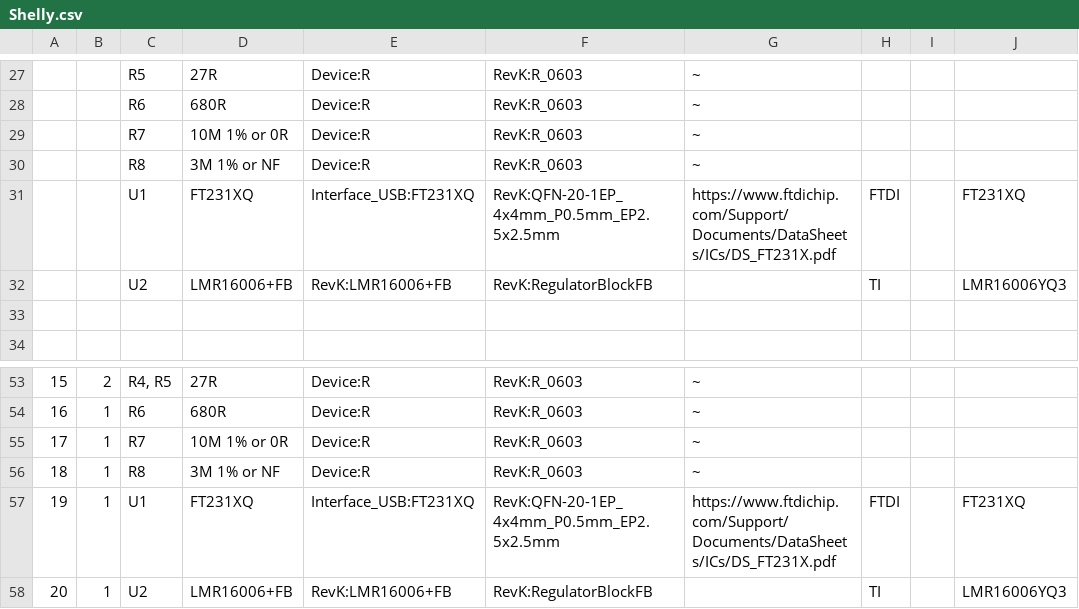
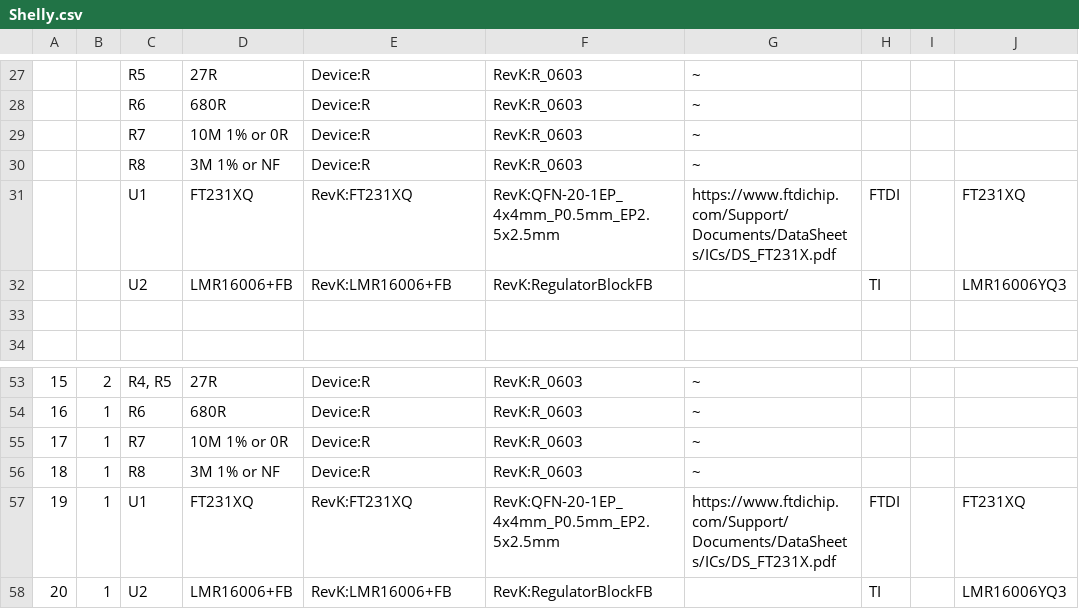
Before and after one commit to revk/Tasmotizer-PCB, a CSV file: Shelly.csv, drawn as a sheet; only a part is shown, gaps mark what is left out; the diff covers the shown part only.

```diff
--- a/Shelly.csv
+++ b/Shelly.csv
@@ -30,3 +30,3 @@
 "","","R8","3M 1% or NF","Device:R","RevK:R_0603","~","","",""
-"","","U1","FT231XQ","Interface_USB:FT231XQ","RevK:QFN-20-1EP_4x4mm_P0.5mm_EP2.5x2.5mm","https://www.ftdichip.com/Support/Documents/DataSheets/ICs/DS_FT231X.pdf","FTDI","","FT231XQ"
+"","","U1","FT231XQ","RevK:FT231XQ","RevK:QFN-20-1EP_4x4mm_P0.5mm_EP2.5x2.5mm","https://www.ftdichip.com/Support/Documents/DataSheets/ICs/DS_FT231X.pdf","FTDI","","FT231XQ"
 "","","U2","LMR16006+FB","RevK:LMR16006+FB","RevK:RegulatorBlockFB","","TI","","LMR16006YQ3"
@@ -56,3 +56,3 @@
 "18","1","R8","3M 1% or NF","Device:R","RevK:R_0603","~","","",""
-"19","1","U1","FT231XQ","Interface_USB:FT231XQ","RevK:QFN-20-1EP_4x4mm_P0.5mm_EP2.5x2.5mm","https://www.ftdichip.com/Support/Documents/DataSheets/ICs/DS_FT231X.pdf","FTDI","","FT231XQ"
+"19","1","U1","FT231XQ","RevK:FT231XQ","RevK:QFN-20-1EP_4x4mm_P0.5mm_EP2.5x2.5mm","https://www.ftdichip.com/Support/Documents/DataSheets/ICs/DS_FT231X.pdf","FTDI","","FT231XQ"
 "20","1","U2","LMR16006+FB","RevK:LMR16006+FB","RevK:RegulatorBlockFB","","TI","","LMR16006YQ3"
```
Also changed, not shown: 14 edited cells elsewhere in this file, 24 other files.
